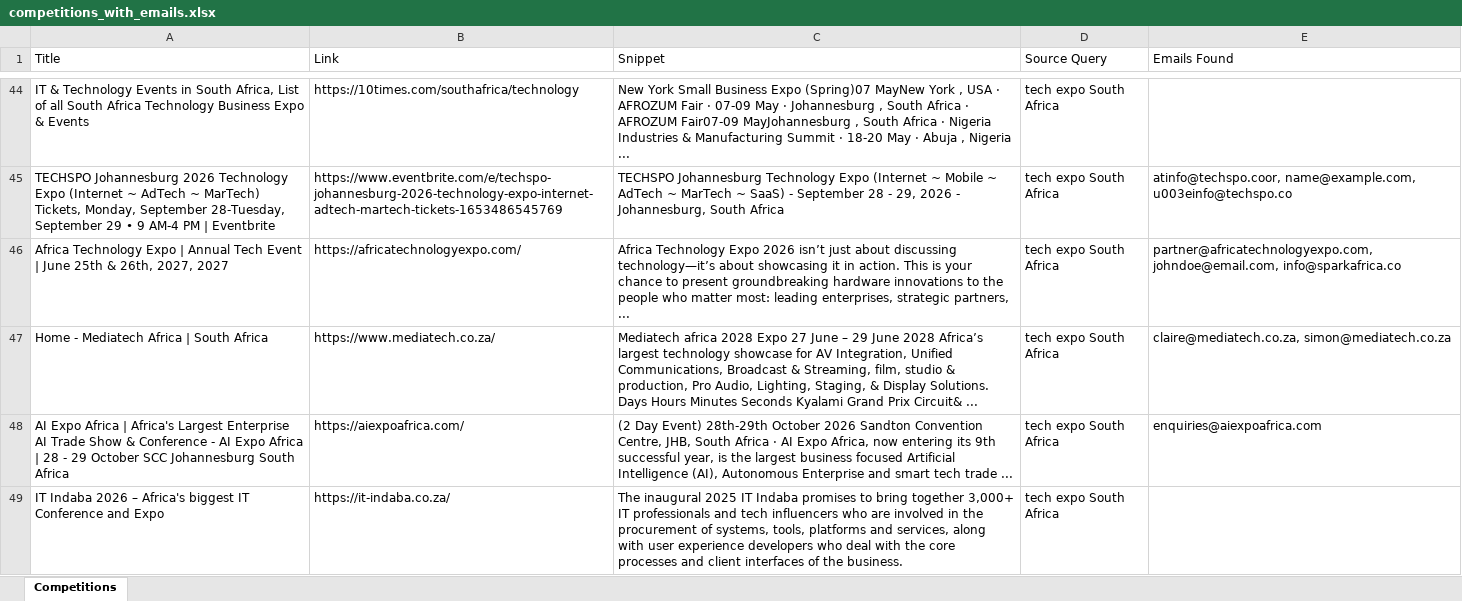
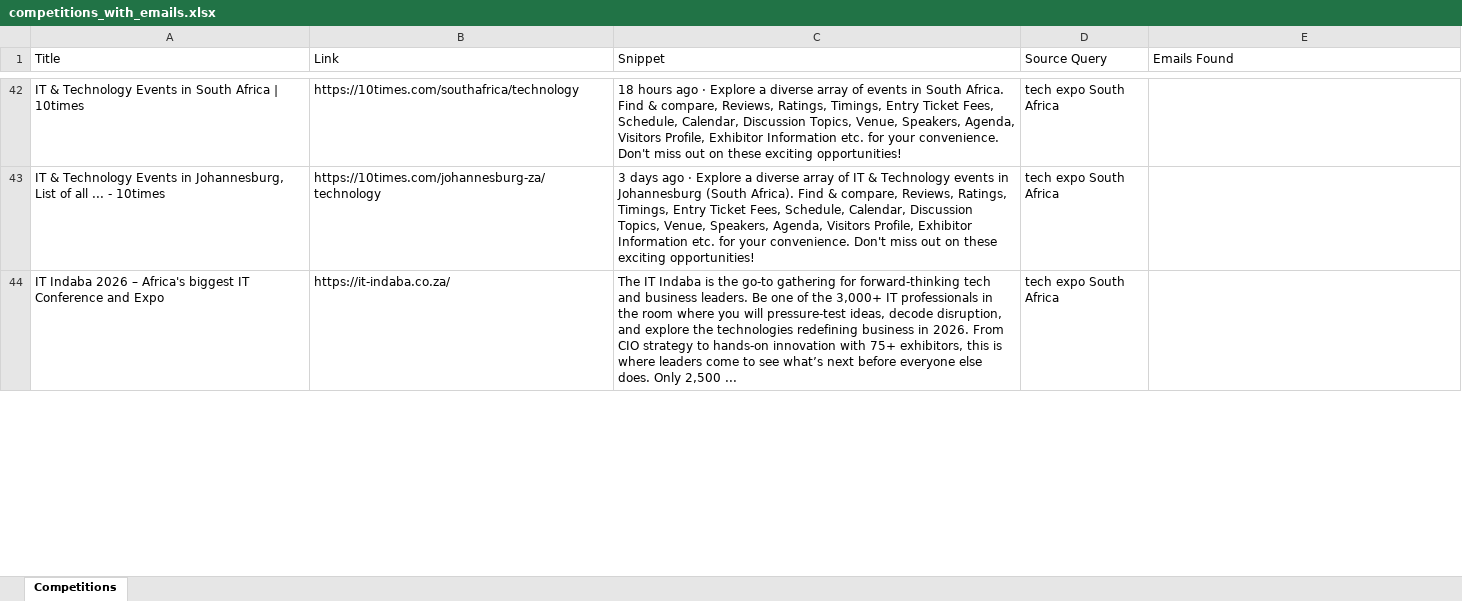
Before and after one commit to MareanaNsuku/CompetitionScraper, an Excel workbook: data/competitions_with_emails.xlsx, sheet Competitions, drawn as a sheet; only a part is shown, gaps mark what is left out; values as stored, in another font and other column widths than the file's, no borders; removed rows and columns are numbered as before the commit, all else as after; the diff covers the shown part only; the diff names each change by its address in the sheet, - before the commit and + after, or states it on an @@ line.

Commit message:
Update competition data 2026-08-17

```diff
--- a/data/competitions_with_emails.xlsx (sheet Competitions)
+++ b/data/competitions_with_emails.xlsx (sheet Competitions)
-A42 (Title): …in South Africa, List of all South Africa Technology Business Expo & Events
+A42 (Title): …in South Africa | 10times
-C42 (Snippet): New York Small Business Expo (Spring)07 MayNew York , USA · AFROZUM Fair · 07-09 May · Johannesburg , South Africa · AFROZUM Fair07-09 MayJohannesburg , South Africa · Nigeria Industries & Manufacturing Summit · 18-20 May · Abuja , Nigeria ...
+C42 (Snippet): 18 hours ago · Explore a diverse array of events in South Africa. Find & compare, Reviews, Ratings, Timings, Entry Ticket Fees, Schedule, Calendar, Discussion Topics, Venue, Speakers, Agenda, Visitors Profile, Exhibitor Information etc. for your convenience. Don't miss out on these exciting opportunities!
-row 45: TECHSPO Johannesburg 2026 Technology Expo (Internet ~ AdTech ~ MarTech) Tickets, Monday, September 28-Tuesday, September 29 • 9 AM-4 PM | Eventbrite | https://www.eventbrite.com/e/techspo-johannesburg-2026-technology-expo-internet-adtech-martech-tickets-1653486545769 | TECHSPO Johannesburg Technology Expo (Internet ~ Mobile ~ AdTech ~ MarTech ~ SaaS) - September 28 - 29, 2026 - Johannesburg, South Africa | tech expo South Africa | atinfo@techspo.coor, name@example.com, u003einfo@techspo.co
-row 46: Africa Technology Expo | Annual Tech Event | June 25th & 26th, 2027, 2027 | https://africatechnologyexpo.com/ | Africa Technology Expo 2026 isn’t just about discussing technology—it’s about showcasing it in action. This is your chance to present groundbreaking hardware innovations to the people who matter most: leading enterprises, strategic partners, ... | tech expo South Africa | partner@africatechnologyexpo.com, johndoe@email.com, info@sparkafrica.co
-row 47: Home - Mediatech Africa | South Africa | https://www.mediatech.co.za/ | Mediatech africa 2028 Expo 27 June – 29 June 2028 Africa’s largest technology showcase for AV Integration, Unified Communications, Broadcast & Streaming, film, studio & production, Pro Audio, Lighting, Staging, & Display Solutions. Days Hours Minutes Seconds Kyalami Grand Prix Circuit& ... | tech expo South Africa | claire@mediatech.co.za, simon@mediatech.co.za
-row 48: AI Expo Africa | Africa's Largest Enterprise AI Trade Show & Conference - AI Expo Africa | 28 - 29 October SCC Johannesburg South Africa | https://aiexpoafrica.com/ | (2 Day Event) 28th-29th October 2026 Sandton Convention Centre, JHB, South Africa · AI Expo Africa, now entering its 9th successful year, is the largest business focused Artificial Intelligence (AI), Autonomous Enterprise and smart tech trade ... | tech expo South Africa | enquiries@aiexpoafrica.com
+row 43: IT & Technology Events in Johannesburg, List of all ... - 10times | https://10times.com/johannesburg-za/technology | 3 days ago · Explore a diverse array of IT & Technology events in Johannesburg (South Africa). Find & compare, Reviews, Ratings, Timings, Entry Ticket Fees, Schedule, Calendar, Discussion Topics, Venue, Speakers, Agenda, Visitors Profile, Exhibitor Information etc. for your convenience. Don't miss out on these exciting opportunities! | tech expo South Africa
-C44 (Snippet): The inaugural 2025 IT Indaba promises to bring together 3,000+ IT professionals and tech influencers who are involved in the procurement of systems, tools, platforms and services, along with user experience developers who deal with the core processes and client interfaces of the business.
+C44 (Snippet): The IT Indaba is the go-to gathering for forward-thinking tech and business leaders. Be one of the 3,000+ IT professionals in the room where you will pressure-test ideas, decode disruption, and explore the technologies redefining business in 2026. From CIO strategy to hands-on innovation with 75+ exhibitors, this is where leaders come to see what’s next before everyone else does. Only 2,500 ...
```
Also changed, not shown: 68 added rows, 42 removed rows and 26 edited cells elsewhere in this sheet.
